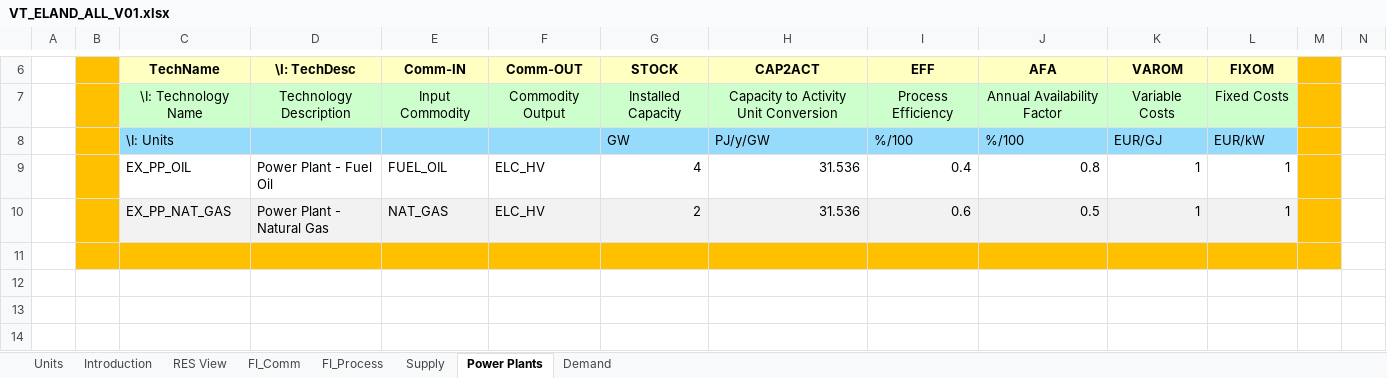
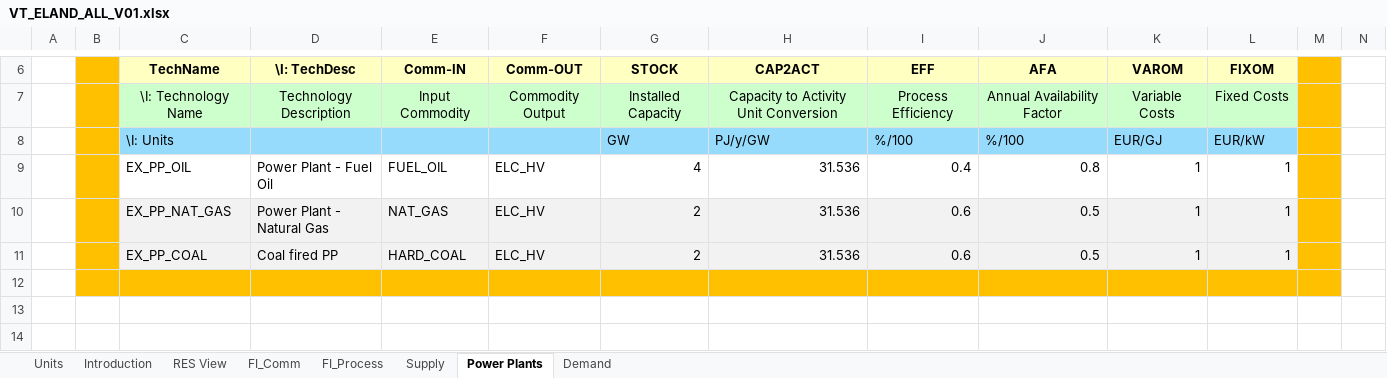
Before and after one commit to strojna/gosiaa, an Excel workbook: ELAND_01/VT_ELAND_ALL_V01.xlsx, sheet Power Plants, drawn as a sheet; only a part is shown, gaps mark what is left out; the shorter side is filled out with more unchanged rows; values as stored, in another font and other column widths than the file's, no borders; charts and pictures not drawn; rows hold the shown columns only; the diff names each change by its address in the sheet, - before the commit and + after, or states it on an @@ line.

```diff
--- a/ELAND_01/VT_ELAND_ALL_V01.xlsx (sheet Power Plants)
+++ b/ELAND_01/VT_ELAND_ALL_V01.xlsx (sheet Power Plants)
+row 11:  |  | EX_PP_COAL | Coal fired PP | HARD_COAL | ELC_HV | 2 | 31.536 | 0.6 | 0.5 | 1 | 1
```
Also changed, not shown: sheet FI_Process, sheet FI_Comm, sheet Supply, charts or pictures.
